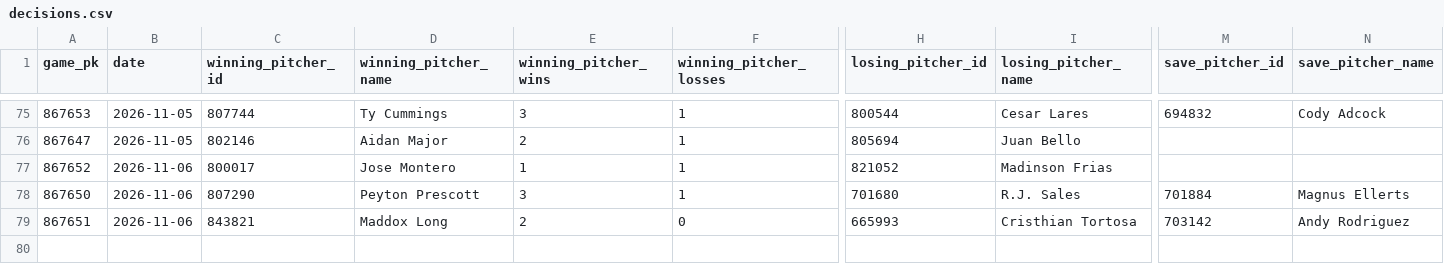
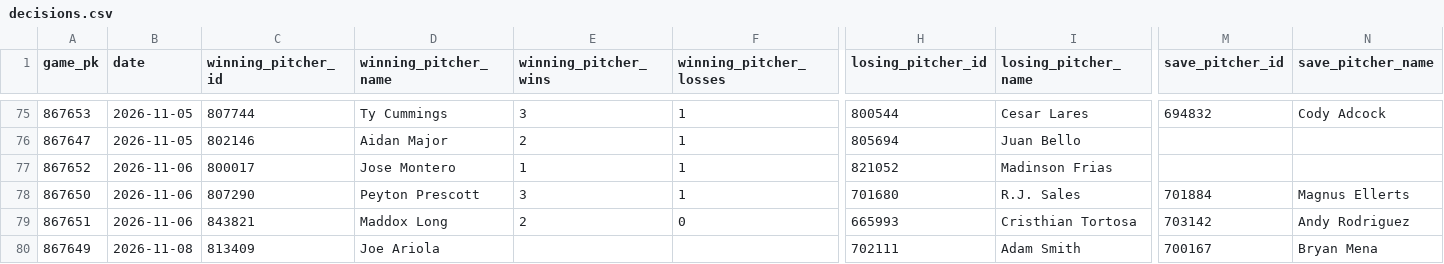
Before and after one commit to josh-hoff/AFL, a CSV file: data/2026/decisions.csv, drawn as a sheet; only a part is shown, gaps mark what is left out; rows hold the shown columns only; the diff names each change by its address in the sheet, - before the commit and + after, or states it on an @@ line.

```diff
--- a/data/2026/decisions.csv
+++ b/data/2026/decisions.csv
+row 80: 867649 | 2026-11-08 | 813409 | Joe Ariola |  |  | 702111 | Adam Smith | 700167 | Bryan Mena
```
Also changed, not shown: data/2026/batting_lineups.csv, data/2026/fielding_gamelogs.csv, 9 other files.
